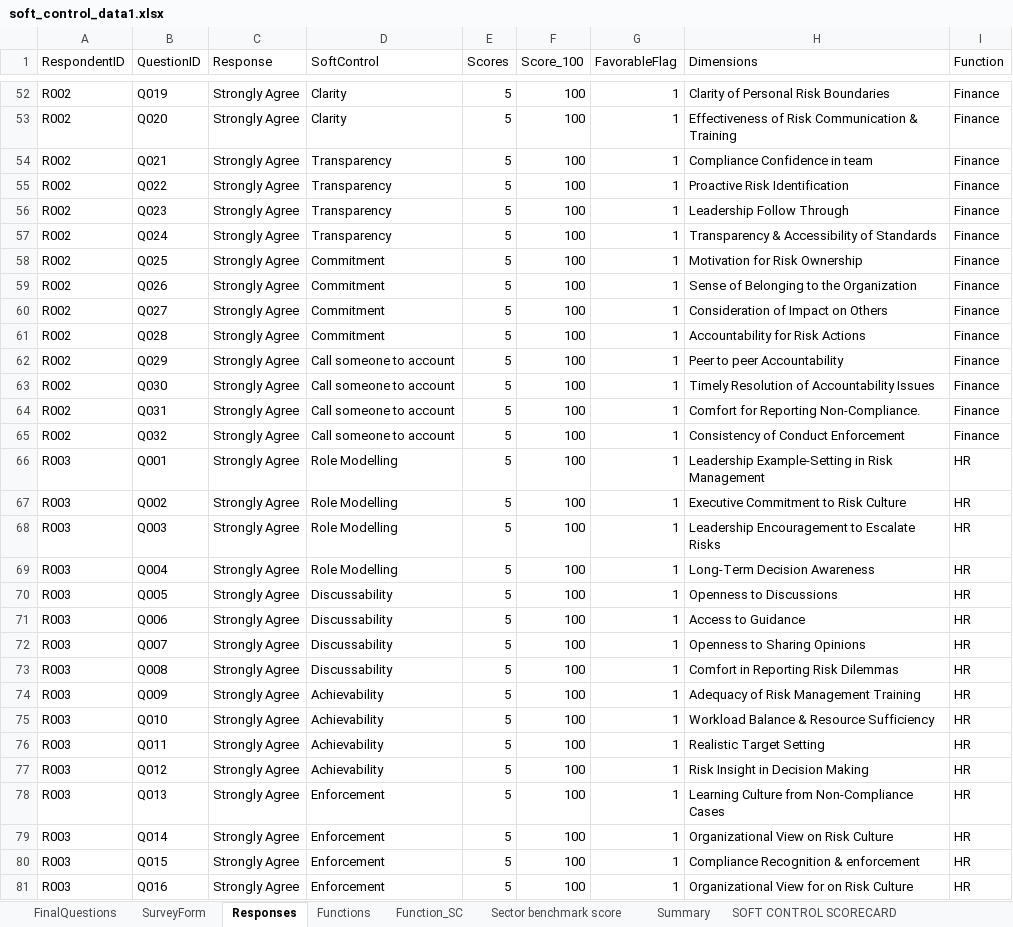
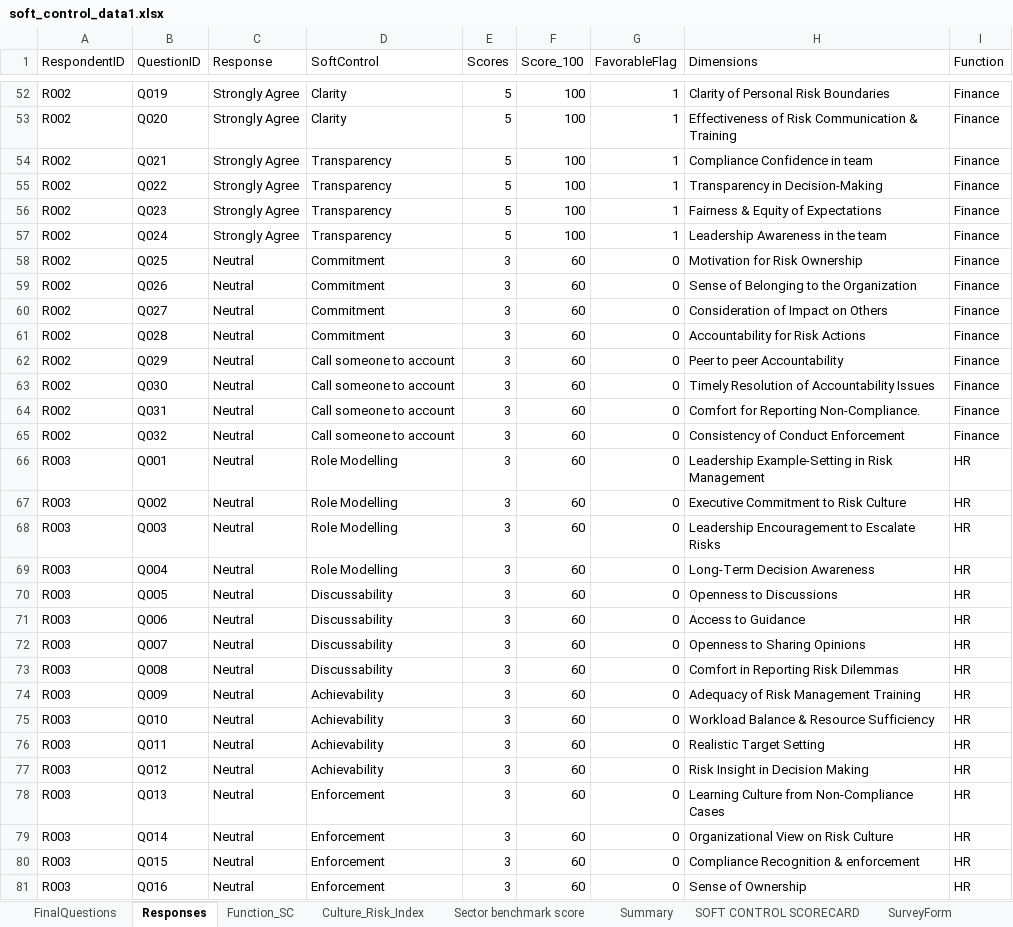
Before and after one commit to riya-020/Soft_Controls_Frontend, an Excel workbook: public/data/soft_control_data1.xlsx, sheet Responses, drawn as a sheet; only a part is shown, gaps mark what is left out; values as stored, in another font and other column widths than the file's, no borders; table styles not drawn; the diff covers the shown part only; the diff names each change by its address in the sheet, - before the commit and + after, or states it on an @@ line.

```diff
--- a/public/data/soft_control_data1.xlsx (sheet Responses)
+++ b/public/data/soft_control_data1.xlsx (sheet Responses)
@@ sheet tab order changed: FinalQuestions | Responses | Function_SC | Culture_Risk_Index | Sector benchmark score | Summary | SOFT CONTROL SCORECARD | SurveyForm @@
-H55 (Dimensions): Proactive Risk Identification
+H55 (Dimensions): Transparency in Decision‑Making
-H56 (Dimensions): Leadership Follow Through
+H56 (Dimensions): Fairness & Equity of Expectations
-H57 (Dimensions): Transparency & Accessibility of Standards
+H57 (Dimensions): Leadership Awareness in the team
-C58:C81 (Response): Strongly Agree
+C58:C81 (Response): Neutral
-E58:E81 (Scores): 5
+E58:E81 (Scores): 3
-F58:F81 (Score_100): 100
+F58:F81 (Score_100): 60
-G58:G81 (FavorableFlag): 1
+G58:G81 (FavorableFlag): 0
-H81 (Dimensions): Organizational View for on Risk Culture
+H81 (Dimensions): Sense of Ownership
```
Also changed, not shown: 324 edited cells elsewhere in this sheet, sheet Dimension Sheet, sheet AllResponses, sheet Flagged_Qs, sheet FinalQuestions, sheet Function_SC, sheet SOFT CONTROL SCORECARD, 5 more sheets, hidden cells, charts or pictures, 4 other files.
